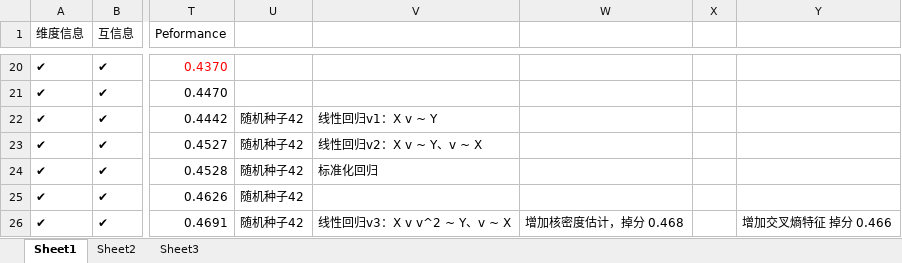
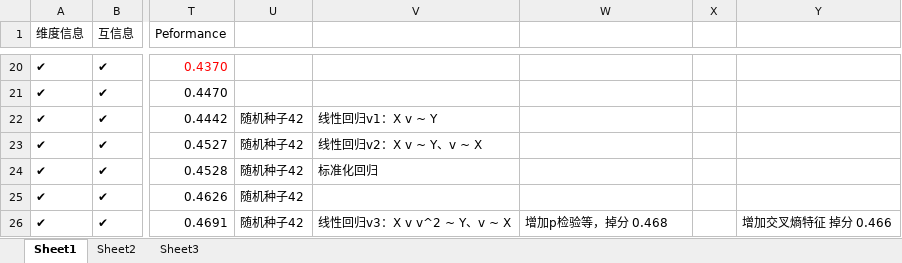
Before and after one commit to Ori-Replication/ADIA-Lab-Causal-Discovery, an Excel workbook: 实验记录.xlsx, sheet Sheet1, drawn as a sheet; only a part is shown, gaps mark what is left out; values as stored, in another font and other column widths than the file's, no borders; the diff names each change by its address in the sheet, - before the commit and + after, or states it on an @@ line.

```diff
--- a/实验记录.xlsx (sheet Sheet1)
+++ b/实验记录.xlsx (sheet Sheet1)
-W26: 增加核密度估计，掉分 0.468
+W26: 增加p检验等，掉分 0.468
```
Also changed, not shown: 1 other file.
